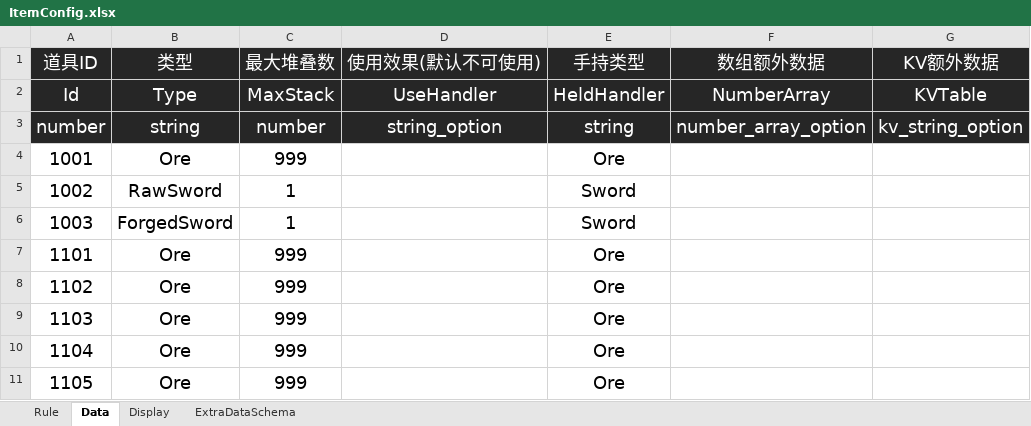
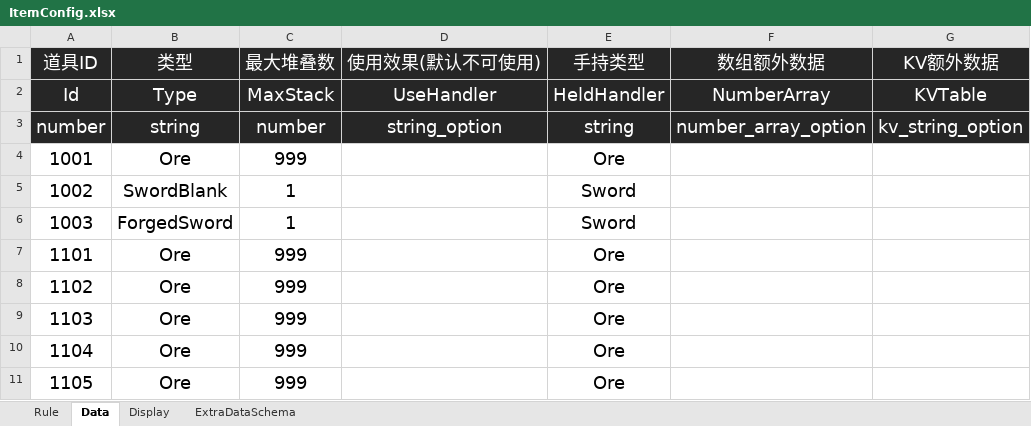
Before and after one commit to shenxin-karl/Roblox_Y2, an Excel workbook: 配置文档/ItemConfig.xlsx, sheet Data, drawn as a sheet; values as stored, in another font and other column widths than the file's, no borders; the diff names each change by its address in the sheet, - before the commit and + after, or states it on an @@ line.

```diff
--- a/配置文档/ItemConfig.xlsx (sheet Data)
+++ b/配置文档/ItemConfig.xlsx (sheet Data)
-B5 (类型): RawSword
+B5 (类型): SwordBlank
```
Also changed, not shown: sheet ExtraDataSchema, sheet Display, 配置文档/GameConfig.xlsx, 22 other files.
